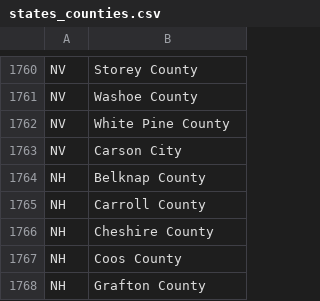
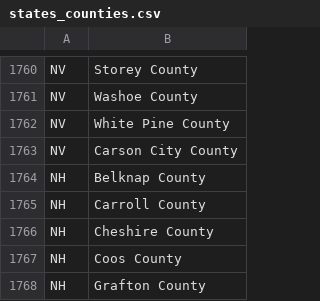
Before and after one commit to osu-cascades/batabase, a CSV file: lib/states_counties.csv, drawn as a sheet; only a part is shown, gaps mark what is left out.

Commit message:
Update Carson City County name

```diff
--- a/lib/states_counties.csv
+++ b/lib/states_counties.csv
@@ -1762,3 +1762,3 @@ NV,Washoe County
 NV,White Pine County
-NV,Carson City
+NV,Carson City County
 NH,Belknap County
```
